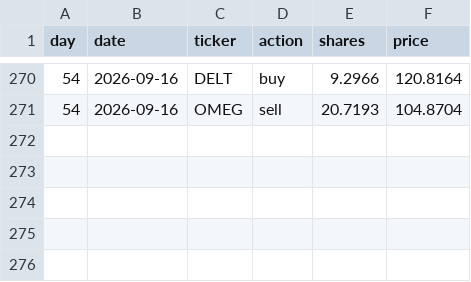
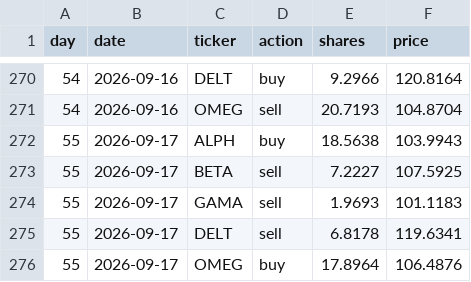
Before and after one commit to thebeardedmild/hello-world, a CSV file: finance fun/data/ledger/random_walker.csv, drawn as a sheet; only a part is shown, gaps mark what is left out.

```diff
--- a/finance fun/data/ledger/random_walker.csv
+++ b/finance fun/data/ledger/random_walker.csv
@@ -271 +271,6 @@ day,date,ticker,action,shares,price
 54,2026-09-16,OMEG,sell,20.7193,104.8704
+55,2026-09-17,ALPH,buy,18.5638,103.9943
+55,2026-09-17,BETA,sell,7.2227,107.5925
+55,2026-09-17,GAMA,sell,1.9693,101.1183
+55,2026-09-17,DELT,sell,6.8178,119.6341
+55,2026-09-17,OMEG,buy,17.8964,106.4876
```
Also changed, not shown: finance fun/data/ledger/equal_weight_rebalancer.csv, finance fun/data/portfolio_history.csv, 5 other files.
